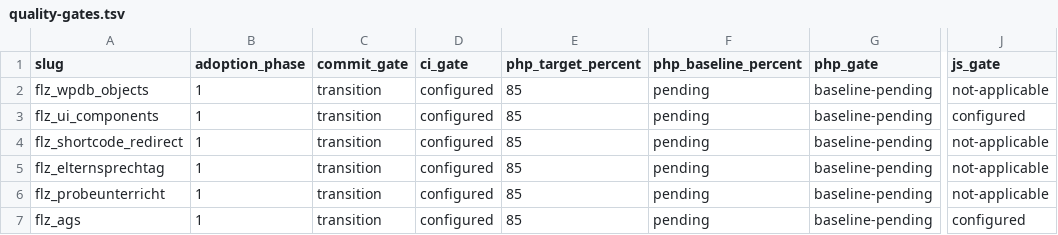
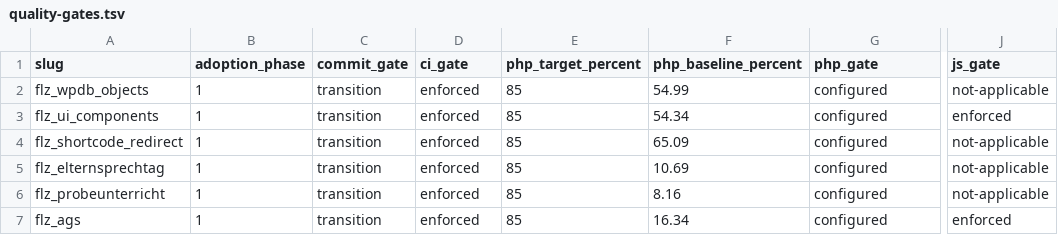
Before and after one commit to Filzmann/tagore-plugins, a TSV file: config/quality-gates.tsv, drawn as a sheet; only a part is shown, gaps mark what is left out; the diff names each change by its address in the sheet, - before the commit and + after, or states it on an @@ line.

Commit message:
ci: configure measured coverage baselines

```diff
--- a/config/quality-gates.tsv
+++ b/config/quality-gates.tsv
-D2:D7 (ci_gate): configured
+D2:D7 (ci_gate): enforced
-F2 (php_baseline_percent): pending
+F2 (php_baseline_percent): 54.99
-G2:G7 (php_gate): baseline-pending
+G2:G7 (php_gate): configured
-F3 (php_baseline_percent): pending
+F3 (php_baseline_percent): 54.34
-J3 (js_gate): configured
+J3 (js_gate): enforced
-F4 (php_baseline_percent): pending
+F4 (php_baseline_percent): 65.09
-F5 (php_baseline_percent): pending
+F5 (php_baseline_percent): 10.69
-F6 (php_baseline_percent): pending
+F6 (php_baseline_percent): 8.16
-F7 (php_baseline_percent): pending
+F7 (php_baseline_percent): 16.34
-J7 (js_gate): configured
+J7 (js_gate): enforced
```
Also changed, not shown: 3 other files.
